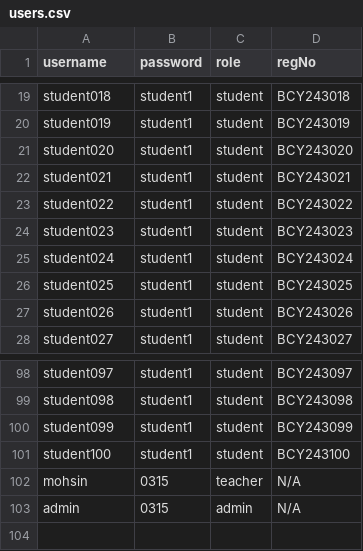
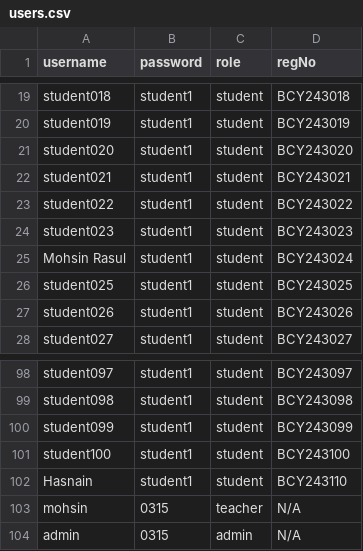
Before and after one commit to Mohsin-Rasul/UniversityPortal, a CSV file: data/users.csv, drawn as a sheet; only a part is shown, gaps mark what is left out.

```diff
--- a/data/users.csv
+++ b/data/users.csv
@@ -24,3 +24,3 @@ student022,student1,student,BCY243022
 student023,student1,student,BCY243023
-student024,student1,student,BCY243024
+Mohsin Rasul,student1,student,BCY243024
 student025,student1,student,BCY243025
@@ -101,2 +101,3 @@ student099,student1,student,BCY243099
 student100,student1,student,BCY243100
+Hasnain,student1,student,BCY243110
 mohsin,0315,teacher,N/A
```
Also changed, not shown: data/marks.csv, 19 other files.
